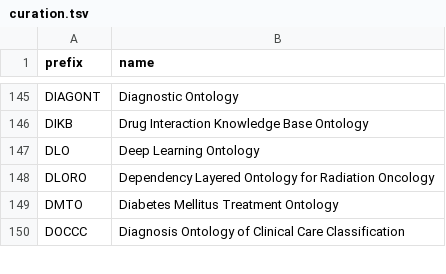
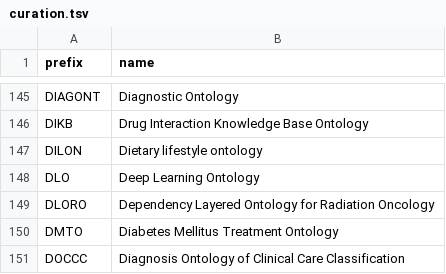
Before and after one commit to biopragmatics/bioregistry, a TSV file: src/bioregistry/data/external/bioportal/curation.tsv, drawn as a sheet; only a part is shown, gaps mark what is left out; the diff names each change by its address in the sheet, - before the commit and + after, or states it on an @@ line.

```diff
--- a/src/bioregistry/data/external/bioportal/curation.tsv
+++ b/src/bioregistry/data/external/bioportal/curation.tsv
+row 147: DILON | Dietary lifestyle ontology
```
Also changed, not shown: src/bioregistry/data/external/biolink/curation.tsv, src/bioregistry/data/external/prefixcommons/curation.tsv, 20 other files.
